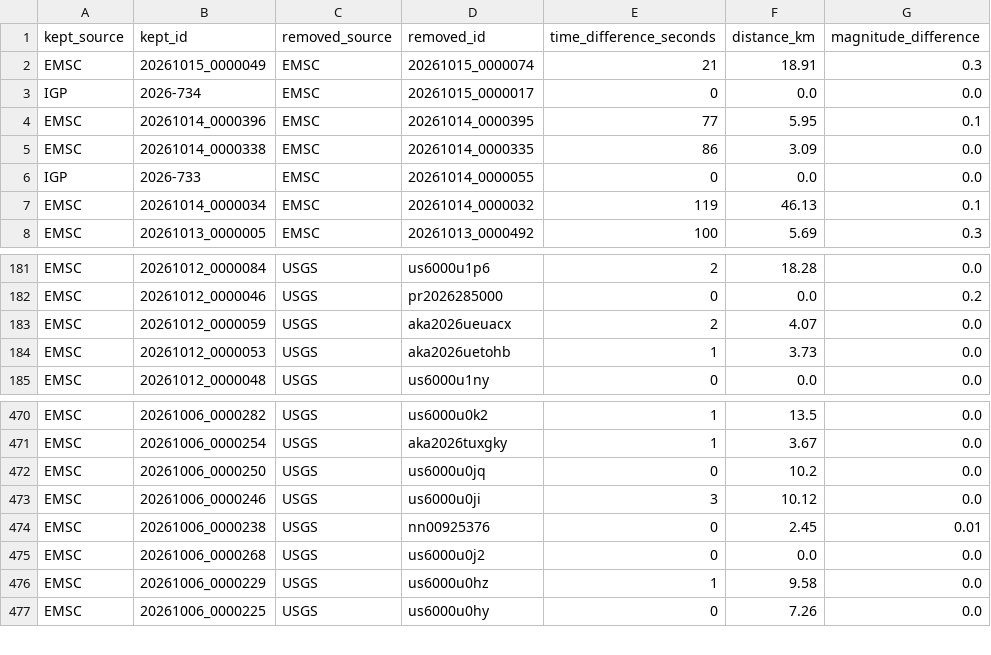
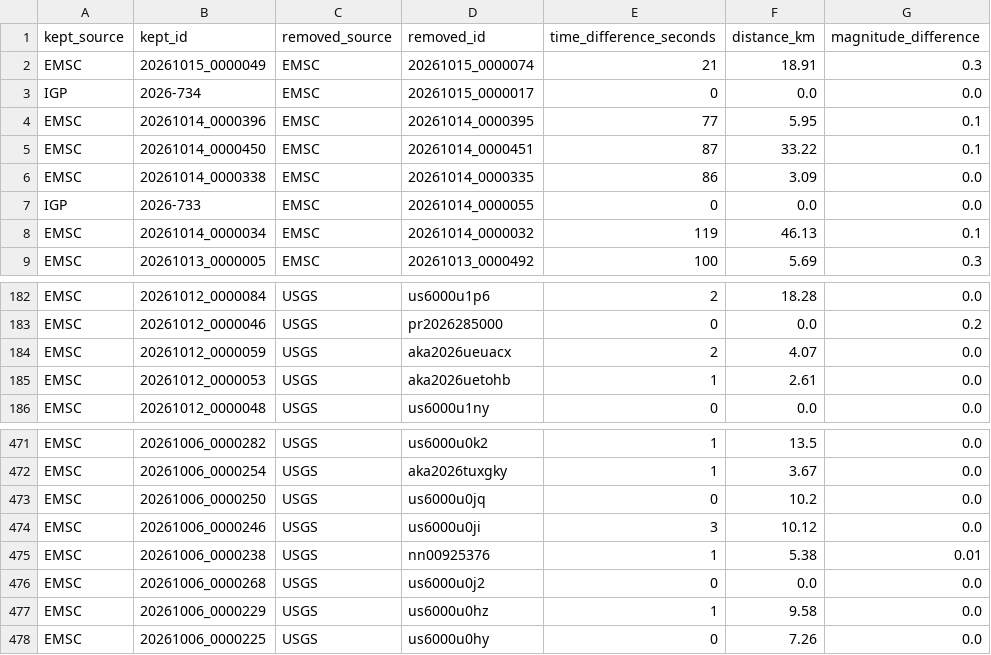
Before and after one commit to jcparodi-hue/earthquake3d-igp, a CSV file: docs/duplicados.csv, drawn as a sheet; only a part is shown, gaps mark what is left out.

```diff
--- a/docs/duplicados.csv
+++ b/docs/duplicados.csv
@@ -4,2 +4,3 @@ IGP,2026-734,EMSC,20261015_0000017,0,0.0,0.0
 EMSC,20261014_0000396,EMSC,20261014_0000395,77,5.95,0.1
+EMSC,20261014_0000450,EMSC,20261014_0000451,87,33.22,0.1
 EMSC,20261014_0000338,EMSC,20261014_0000335,86,3.09,0.0
@@ -183,3 +184,3 @@ EMSC,20261012_0000046,USGS,pr2026285000,0,0.0,0.2
 EMSC,20261012_0000059,USGS,aka2026ueuacx,2,4.07,0.0
-EMSC,20261012_0000053,USGS,aka2026uetohb,1,3.73,0.0
+EMSC,20261012_0000053,USGS,aka2026uetohb,1,2.61,0.0
 EMSC,20261012_0000048,USGS,us6000u1ny,0,0.0,0.0
@@ -473,3 +474,3 @@ EMSC,20261006_0000250,USGS,us6000u0jq,0,10.2,0.0
 EMSC,20261006_0000246,USGS,us6000u0ji,3,10.12,0.0
-EMSC,20261006_0000238,USGS,nn00925376,0,2.45,0.01
+EMSC,20261006_0000238,USGS,nn00925376,1,5.38,0.01
 EMSC,20261006_0000268,USGS,us6000u0j2,0,0.0,0.0
```
Also changed, not shown: docs/historial_actualizaciones.csv, docs/revisiones_eventos.csv, 4 other files.
